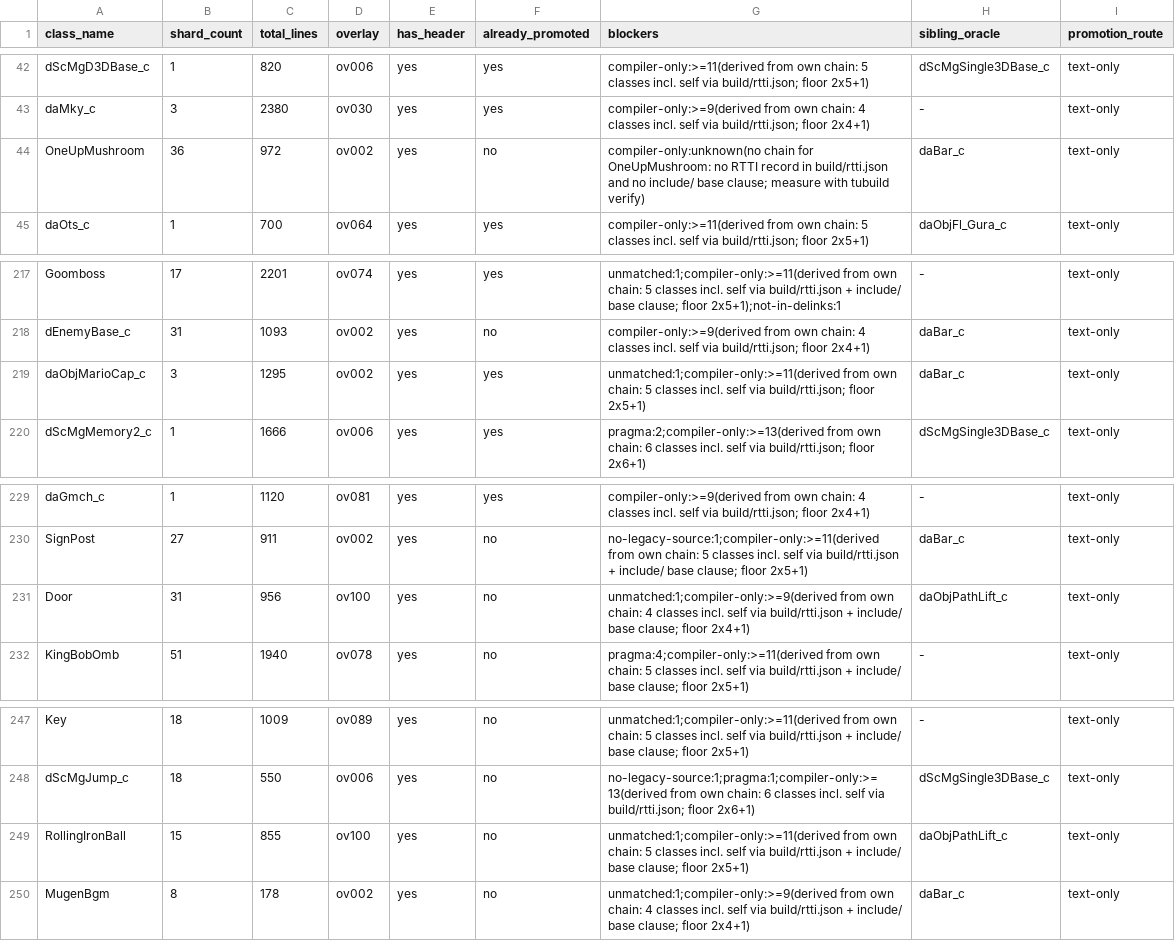
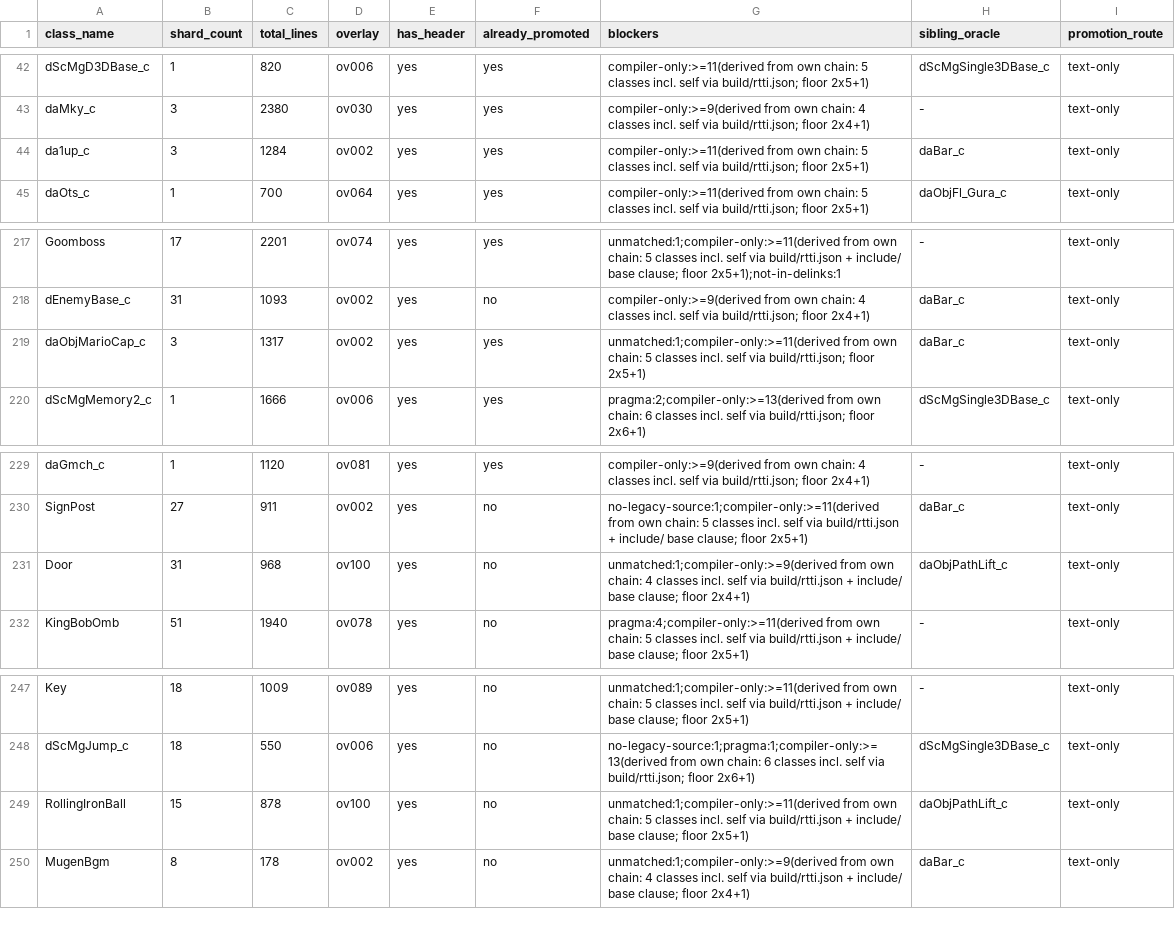
Before and after one commit to AdrianBros/sm64ds-decomp, a TSV file: notes/data/tu-promotion-queue.tsv, drawn as a sheet; only a part is shown, gaps mark what is left out.

Commit message:
Restore da1up_c promotion queue identity and refresh measured rows (#2557)
PR #2512 landed da1up_c and its repairs, but its final merge restored the retired OneUpMushroom queue identity. Use the ROM RTTI class name so queue_audit recognizes its promoted manifest and measures three files, 1284 lines, and the inherited metadata chain.

Regenerated RTTI, vtables, and TU map before queue_audit --write. This also refreshes the three line totals changed by #2523: daObjMarioCap_c +22, Door +12, RollingIronBall +23. queue_audit --check passes with all 267 rows preserved. No source or header changes.

```diff
--- a/notes/data/tu-promotion-queue.tsv
+++ b/notes/data/tu-promotion-queue.tsv
@@ -43,3 +43,3 @@ dScMgD3DBase_c	1	820	ov006	yes	yes	compiler-only:>=11(derived from own chain: 5
 daMky_c	3	2380	ov030	yes	yes	compiler-only:>=9(derived from own chain: 4 classes incl. self via build/rtti.json; floor 2x4+1)	-	text-only
-OneUpMushroom	36	972	ov002	yes	no	compiler-only:unknown(no chain for OneUpMushroom: no RTTI record in build/rtti.json and no include/ base clause; measure with tubuild verify)	daBar_c	text-only
+da1up_c	3	1284	ov002	yes	yes	compiler-only:>=11(derived from own chain: 5 classes incl. self via build/rtti.json; floor 2x5+1)	daBar_c	text-only
 daOts_c	1	700	ov064	yes	yes	compiler-only:>=11(derived from own chain: 5 classes incl. self via build/rtti.json; floor 2x5+1)	daObjFl_Gura_c	text-only
@@ -218,3 +218,3 @@ Goomboss	17	2201	ov074	yes	yes	unmatched:1;compiler-only:>=11(derived from own c
 dEnemyBase_c	31	1093	ov002	yes	no	compiler-only:>=9(derived from own chain: 4 classes incl. self via build/rtti.json; floor 2x4+1)	daBar_c	text-only
-daObjMarioCap_c	3	1295	ov002	yes	yes	unmatched:1;compiler-only:>=11(derived from own chain: 5 classes incl. self via build/rtti.json; floor 2x5+1)	daBar_c	text-only
+daObjMarioCap_c	3	1317	ov002	yes	yes	unmatched:1;compiler-only:>=11(derived from own chain: 5 classes incl. self via build/rtti.json; floor 2x5+1)	daBar_c	text-only
 dScMgMemory2_c	1	1666	ov006	yes	yes	pragma:2;compiler-only:>=13(derived from own chain: 6 classes incl. self via build/rtti.json; floor 2x6+1)	dScMgSingle3DBase_c	text-only
@@ -230,3 +230,3 @@ daGmch_c	1	1120	ov081	yes	yes	compiler-only:>=9(derived from own chain: 4 classe
 SignPost	27	911	ov002	yes	no	no-legacy-source:1;compiler-only:>=11(derived from own chain: 5 classes incl. self via build/rtti.json + include/ base clause; floor 2x5+1)	daBar_c	text-only
-Door	31	956	ov100	yes	no	unmatched:1;compiler-only:>=9(derived from own chain: 4 classes incl. self via build/rtti.json + include/ base clause; floor 2x4+1)	daObjPathLift_c	text-only
+Door	31	968	ov100	yes	no	unmatched:1;compiler-only:>=9(derived from own chain: 4 classes incl. self via build/rtti.json + include/ base clause; floor 2x4+1)	daObjPathLift_c	text-only
 KingBobOmb	51	1940	ov078	yes	no	pragma:4;compiler-only:>=11(derived from own chain: 5 classes incl. self via build/rtti.json + include/ base clause; floor 2x5+1)	-	text-only
@@ -248,3 +248,3 @@ Key	18	1009	ov089	yes	no	unmatched:1;compiler-only:>=11(derived from own chain:
 dScMgJump_c	18	550	ov006	yes	no	no-legacy-source:1;pragma:1;compiler-only:>=13(derived from own chain: 6 classes incl. self via build/rtti.json; floor 2x6+1)	dScMgSingle3DBase_c	text-only
-RollingIronBall	15	855	ov100	yes	no	unmatched:1;compiler-only:>=11(derived from own chain: 5 classes incl. self via build/rtti.json + include/ base clause; floor 2x5+1)	daObjPathLift_c	text-only
+RollingIronBall	15	878	ov100	yes	no	unmatched:1;compiler-only:>=11(derived from own chain: 5 classes incl. self via build/rtti.json + include/ base clause; floor 2x5+1)	daObjPathLift_c	text-only
 MugenBgm	8	178	ov002	yes	no	unmatched:1;compiler-only:>=9(derived from own chain: 4 classes incl. self via build/rtti.json + include/ base clause; floor 2x4+1)	daBar_c	text-only
```
